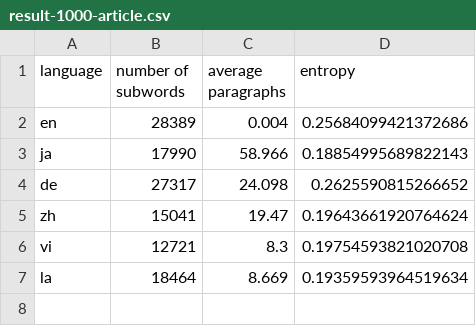
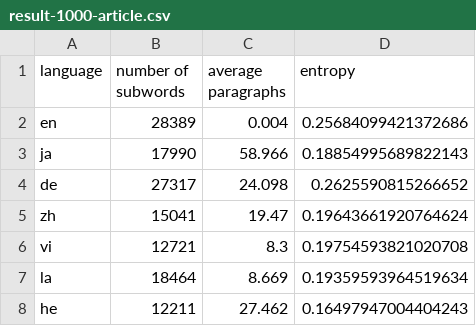
Before and after one commit to takuto-nakayama/subword-polysemy, a CSV file: result/1000-article/result-1000-article.csv, drawn as a sheet; the diff names each change by its address in the sheet, - before the commit and + after, or states it on an @@ line.

Commit message:
add result

```diff
--- a/result/1000-article/result-1000-article.csv
+++ b/result/1000-article/result-1000-article.csv
+row 8: he | 12211 | 27.462 | 0.16497947004404243
```
Also changed, not shown: 1 other file.
